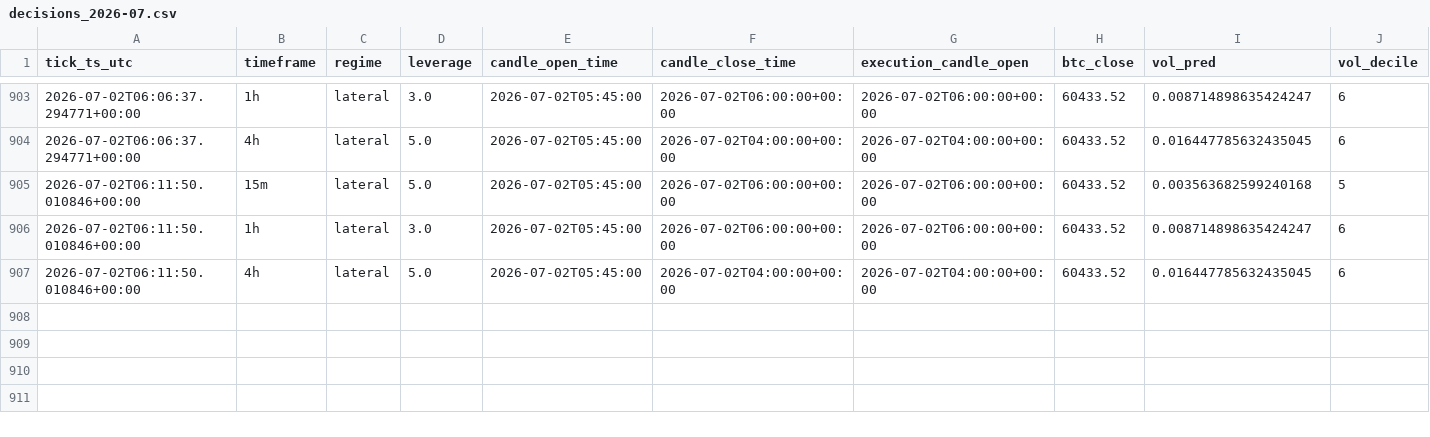
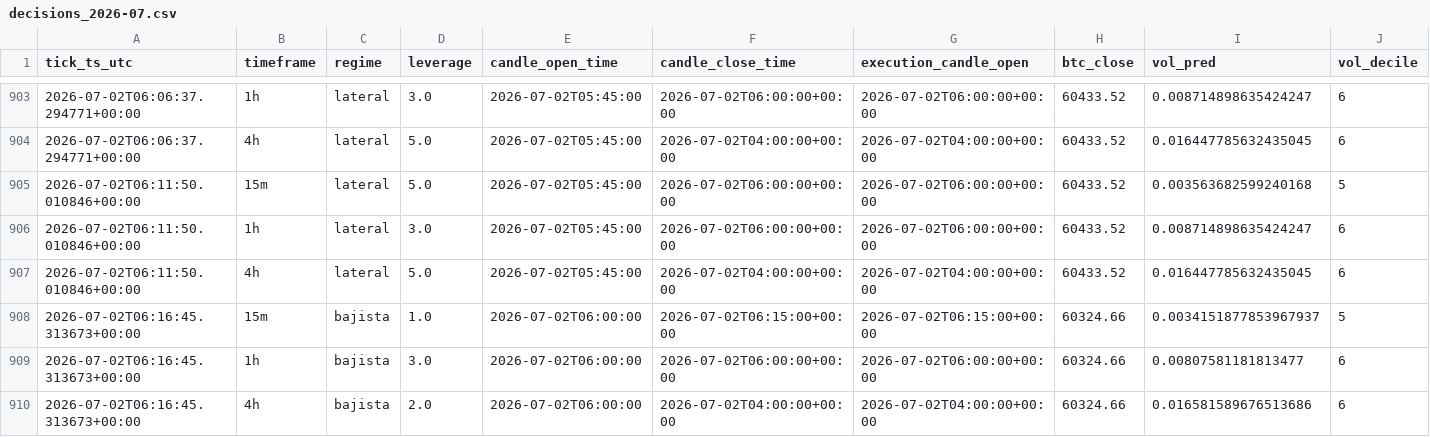
Before and after one commit to IgnacioR04/XGB_Paper_V1, a CSV file: data/logs_oof/decisions/decisions_2026-07.csv, drawn as a sheet; only a part is shown, gaps mark what is left out; rows hold the shown columns only; the diff names each change by its address in the sheet, - before the commit and + after, or states it on an @@ line.

Commit message:
tick: 2026-07-02T06:17:42Z

```diff
--- a/data/logs_oof/decisions/decisions_2026-07.csv
+++ b/data/logs_oof/decisions/decisions_2026-07.csv
+row 908: 2026-07-02T06:16:45.313673+00:00 | 15m | bajista | 1.0 | 2026-07-02T06:00:00 | 2026-07-02T06:15:00+00:00 | 2026-07-02T06:15:00+00:00 | 60324.66 | 0.0034151877853967937 | 5
+row 909: 2026-07-02T06:16:45.313673+00:00 | 1h | bajista | 3.0 | 2026-07-02T06:00:00 | 2026-07-02T06:00:00+00:00 | 2026-07-02T06:00:00+00:00 | 60324.66 | 0.00807581181813477 | 6
+row 910: 2026-07-02T06:16:45.313673+00:00 | 4h | bajista | 2.0 | 2026-07-02T06:00:00 | 2026-07-02T04:00:00+00:00 | 2026-07-02T04:00:00+00:00 | 60324.66 | 0.016581589676513686 | 6
```
Also changed, not shown: data/logs/decisions/decisions_2026-07.csv, data/logs_live4h/decisions/decisions_2026-07.csv, 14 other files.
